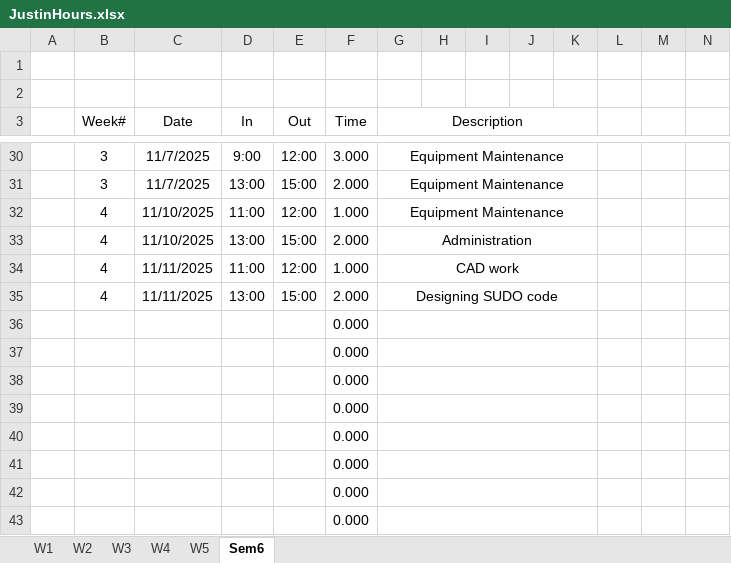
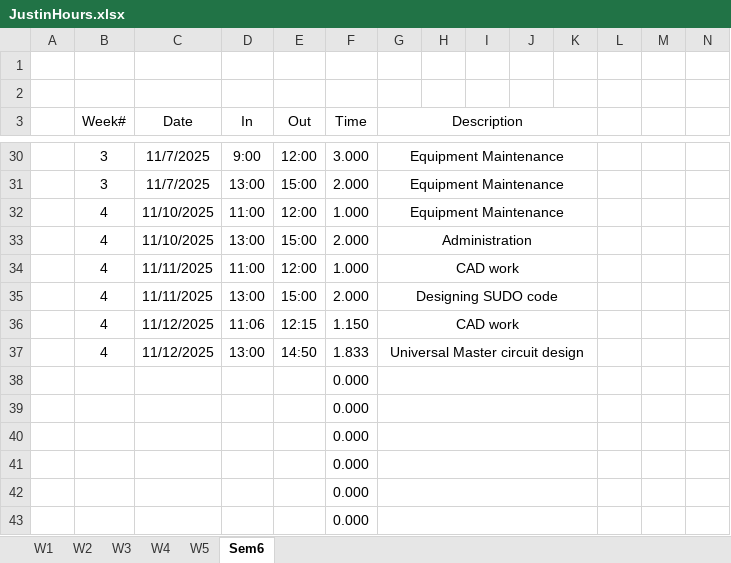
Before and after one commit to ju8t1n203/Midi-Bass-Guitar, an Excel workbook: JustinHours.xlsx, sheet Sem6, drawn as a sheet; only a part is shown, gaps mark what is left out; values as stored, in another font and other column widths than the file's, no borders; removed rows and columns are numbered as before the commit, all else as after; rows hold the shown columns only; the diff names each change by its address in the sheet, - before the commit and + after, or states it on an @@ line.

Commit message:
updated Universal Master schematic

```diff
--- a/JustinHours.xlsx (sheet Sem6)
+++ b/JustinHours.xlsx (sheet Sem6)
-row 36:  |  |  |  |  | 0.000
-row 37:  |  |  |  |  | 0.000
+row 36:  | 4 | 11/12/2025 | 11:06 | 12:15 | 1.150 | CAD work
+row 37:  | 4 | 11/12/2025 | 13:00 | 14:50 | 1.833 | Universal Master circuit design
```
Also changed, not shown: 12 other files.
